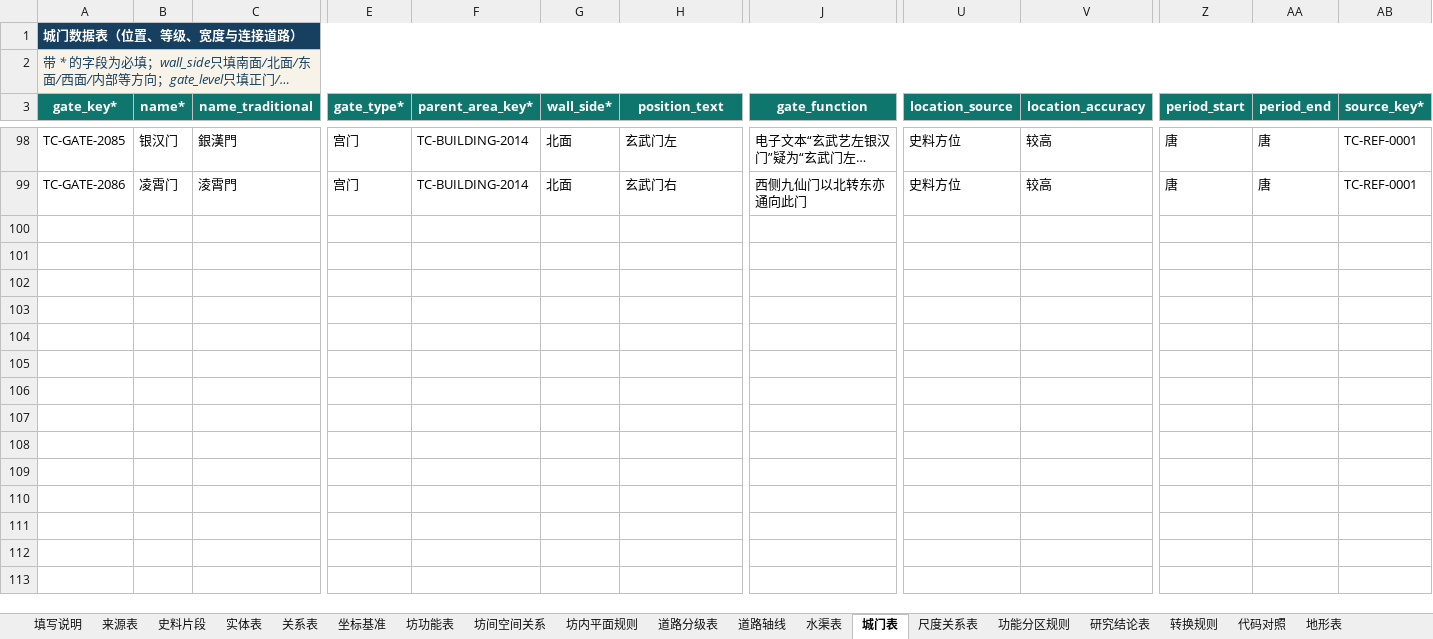
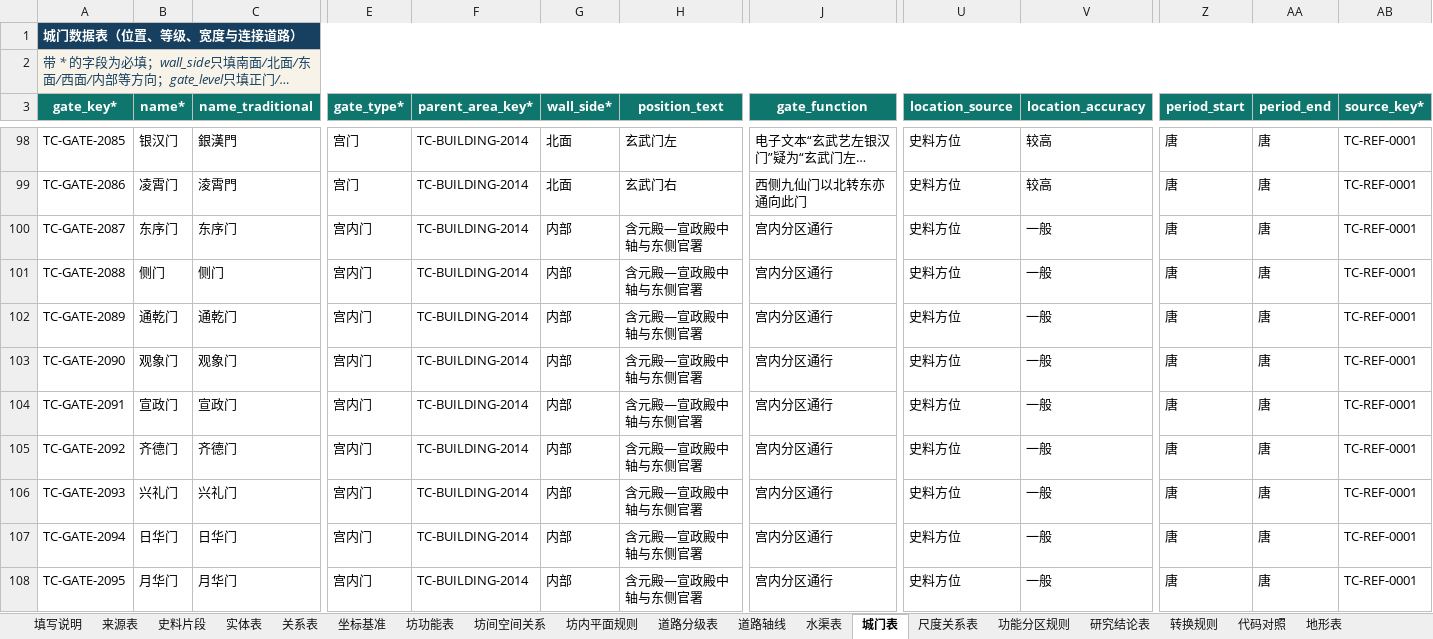
Before and after one commit to RIiiiiii-t/tang-changan-knowledge-graph, an Excel workbook: outputs/019fdae0-9371-7c91-8389-5910cbea4548/BATCH-0200_A_唐两京城坊考卷一_第1-2单元_包含关系修正版_20260814.xlsx, sheet 城门表, drawn as a sheet; only a part is shown, gaps mark what is left out; long unchanged cells end in …; values as stored, in another font and other column widths than the file's, no borders; conditional formats not drawn; rows hold the shown columns only; the diff covers the shown part only; the diff names each change by its address in the sheet, - before the commit and + after, or states it on an @@ line.

```diff
--- a/outputs/019fdae0-9371-7c91-8389-5910cbea4548/BATCH-0200_A_唐两京城坊考卷一_第1-2单元_包含关系修正版_20260814.xlsx (sheet 城门表)
+++ b/outputs/019fdae0-9371-7c91-8389-5910cbea4548/BATCH-0200_A_唐两京城坊考卷一_第1-2单元_包含关系修正版_20260814.xlsx (sheet 城门表)
+row 100: TC-GATE-2087 | 东序门 | 东序门 | 宫内门 | TC-BUILDING-2014 | 内部 | 含元殿—宣政殿中轴与东侧官署 | 宫内分区通行 | 史料方位 | 一般 | 唐 | 唐 | TC-REF-0001
+row 101: TC-GATE-2088 | 侧门 | 侧门 | 宫内门 | TC-BUILDING-2014 | 内部 | 含元殿—宣政殿中轴与东侧官署 | 宫内分区通行 | 史料方位 | 一般 | 唐 | 唐 | TC-REF-0001
+row 102: TC-GATE-2089 | 通乾门 | 通乾门 | 宫内门 | TC-BUILDING-2014 | 内部 | 含元殿—宣政殿中轴与东侧官署 | 宫内分区通行 | 史料方位 | 一般 | 唐 | 唐 | TC-REF-0001
+row 103: TC-GATE-2090 | 观象门 | 观象门 | 宫内门 | TC-BUILDING-2014 | 内部 | 含元殿—宣政殿中轴与东侧官署 | 宫内分区通行 | 史料方位 | 一般 | 唐 | 唐 | TC-REF-0001
+row 104: TC-GATE-2091 | 宣政门 | 宣政门 | 宫内门 | TC-BUILDING-2014 | 内部 | 含元殿—宣政殿中轴与东侧官署 | 宫内分区通行 | 史料方位 | 一般 | 唐 | 唐 | TC-REF-0001
+row 105: TC-GATE-2092 | 齐德门 | 齐德门 | 宫内门 | TC-BUILDING-2014 | 内部 | 含元殿—宣政殿中轴与东侧官署 | 宫内分区通行 | 史料方位 | 一般 | 唐 | 唐 | TC-REF-0001
+row 106: TC-GATE-2093 | 兴礼门 | 兴礼门 | 宫内门 | TC-BUILDING-2014 | 内部 | 含元殿—宣政殿中轴与东侧官署 | 宫内分区通行 | 史料方位 | 一般 | 唐 | 唐 | TC-REF-0001
+row 107: TC-GATE-2094 | 日华门 | 日华门 | 宫内门 | TC-BUILDING-2014 | 内部 | 含元殿—宣政殿中轴与东侧官署 | 宫内分区通行 | 史料方位 | 一般 | 唐 | 唐 | TC-REF-0001
+row 108: TC-GATE-2095 | 月华门 | 月华门 | 宫内门 | TC-BUILDING-2014 | 内部 | 含元殿—宣政殿中轴与东侧官署 | 宫内分区通行 | 史料方位 | 一般 | 唐 | 唐 | TC-REF-0001
```
Also changed, not shown: 18 added rows elsewhere in this sheet, sheet 关系表, sheet 实体表, sheet 重要建筑与设施表, sheet 史料片段, outputs/019fdae0-9371-7c91-8389-5910cbea4548/多人全量提取协作登记表_三人版_工作版_包含关系修正版_20260814.xlsx, 1 other file.
